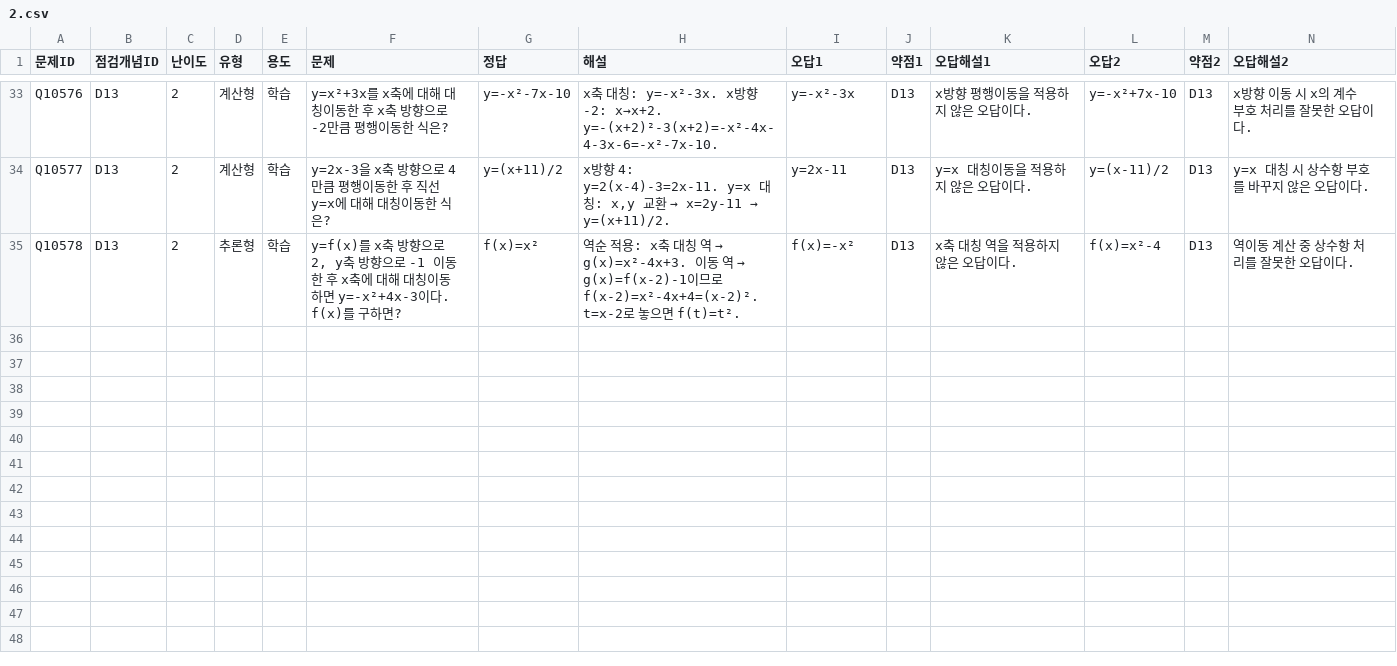
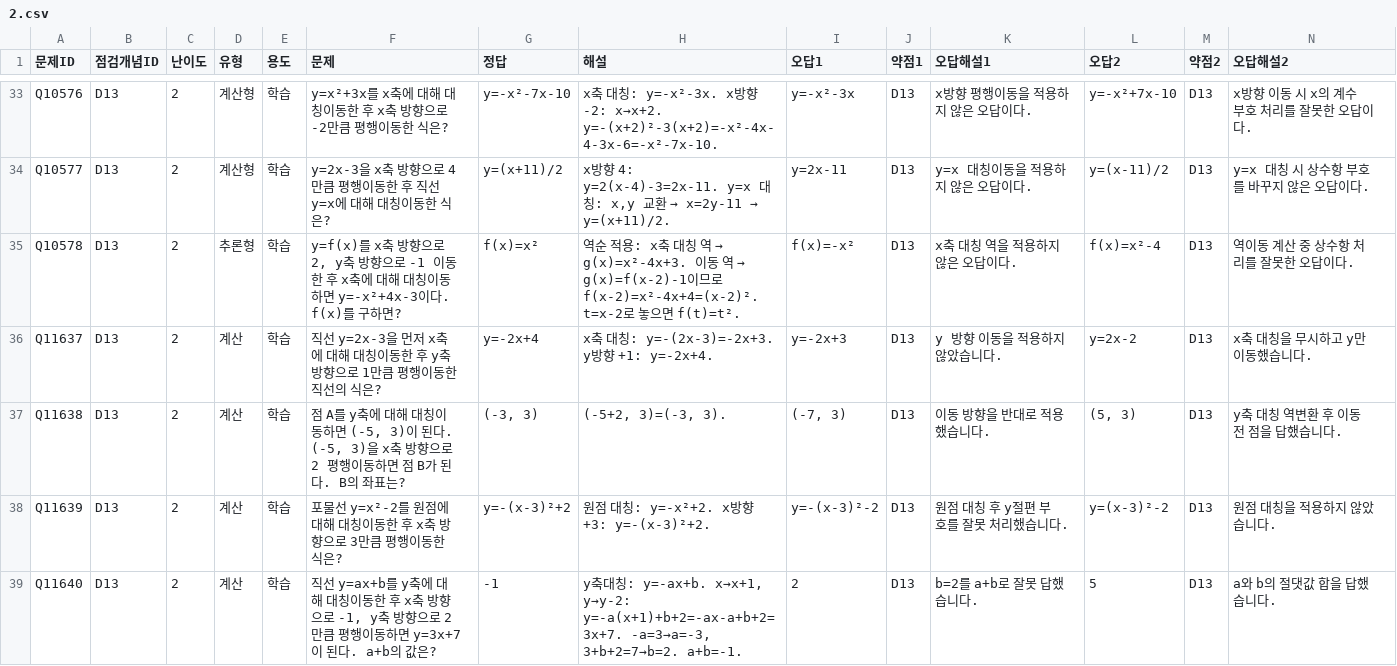
Before and after one commit to wataryu00-boop/math-diagnostic, a CSV file: problems/D13/2.csv, drawn as a sheet; only a part is shown, gaps mark what is left out; rows hold the shown columns only; the diff names each change by its address in the sheet, - before the commit and + after, or states it on an @@ line.

```diff
--- a/problems/D13/2.csv
+++ b/problems/D13/2.csv
+row 36: Q11637 | D13 | 2 | 계산 | 학습 | 직선 y=2x-3을 먼저 x축에 대해 대칭이동한 후 y축 방향으로 1만큼 평행이동한 직선의 식은? | y=-2x+4 | x축 대칭: y=-(2x-3)=-2x+3. y방향 +1: y=-2x+4. | y=-2x+3 | D13 | y 방향 이동을 적용하지 않았습니다. | y=2x-2 | D13 | x축 대칭을 무시하고 y만 이동했습니다.
+row 37: Q11638 | D13 | 2 | 계산 | 학습 | 점 A를 y축에 대해 대칭이동하면 (-5, 3)이 된다. (-5, 3)을 x축 방향으로 2 평행이동하면 점 B가 된다. B의 좌표는? | (-3, 3) | (-5+2, 3)=(-3, 3). | (-7, 3) | D13 | 이동 방향을 반대로 적용했습니다. | (5, 3) | D13 | y축 대칭 역변환 후 이동 전 점을 답했습니다.
+row 38: Q11639 | D13 | 2 | 계산 | 학습 | 포물선 y=x²-2를 원점에 대해 대칭이동한 후 x축 방향으로 3만큼 평행이동한 식은? | y=-(x-3)²+2 | 원점 대칭: y=-x²+2. x방향 +3: y=-(x-3)²+2. | y=-(x-3)²-2 | D13 | 원점 대칭 후 y절편 부호를 잘못 처리했습니다. | y=(x-3)²-2 | D13 | 원점 대칭을 적용하지 않았습니다.
+row 39: Q11640 | D13 | 2 | 계산 | 학습 | 직선 y=ax+b를 y축에 대해 대칭이동한 후 x축 방향으로 -1, y축 방향으로 2만큼 평행이동하면 y=3x+7이 된다. a+b의 값은? | -1 | y축대칭: y=-ax+b. x→x+1, y→y-2: y=-a(x+1)+b+2=-ax-a+b+2=3x+7. -a=3→a=-3, 3+b+2=7→b=2. a+b=-1. | 2 | D13 | b=2를 a+b로 잘못 답했습니다. | 5 | D13 | a와 b의 절댓값 합을 답했습니다.
```
Also changed, not shown: problems/D07/2.csv, problems/D09/2.csv, 16 other files.
